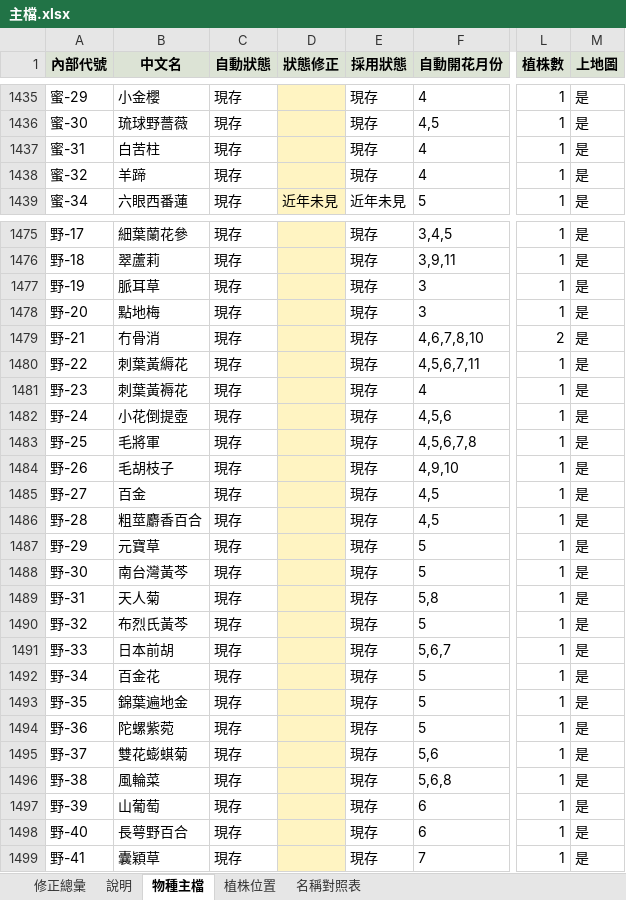
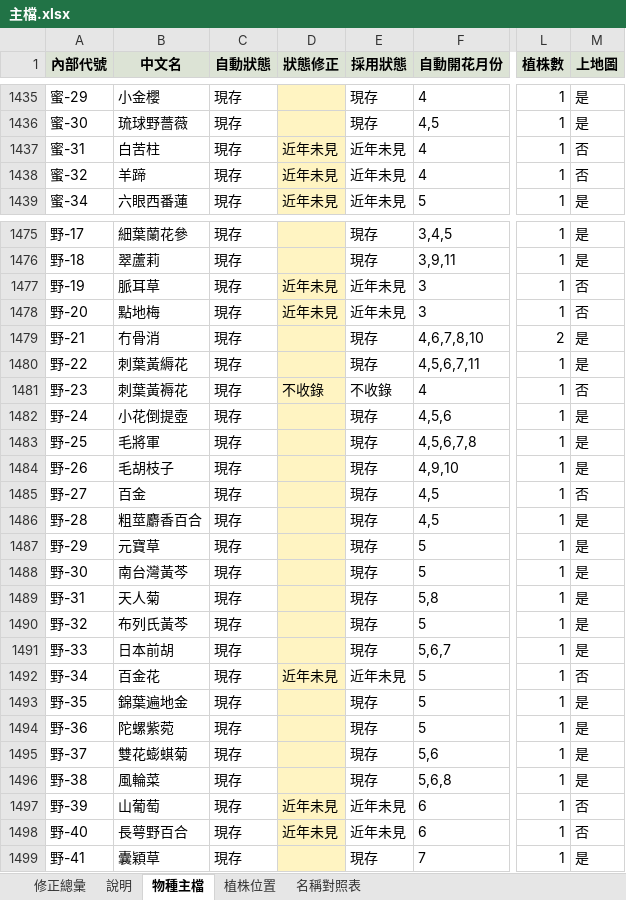
Before and after one commit to yoserchen/smallflower-web, an Excel workbook: tools/data/主檔.xlsx, sheet 物種主檔, drawn as a sheet; only a part is shown, gaps mark what is left out; values as stored, in another font and other column widths than the file's, no borders; charts and pictures not drawn; the diff covers the shown part only; the diff names each change by its address in the sheet, - before the commit and + after, or states it on an @@ line.

```diff
--- a/tools/data/主檔.xlsx (sheet 物種主檔)
+++ b/tools/data/主檔.xlsx (sheet 物種主檔)
-D1437:D1438 (狀態修正): (empty)
+D1437:D1438 (狀態修正): 近年未見
-E1437:E1438 (採用狀態): 現存
+E1437:E1438 (採用狀態): 近年未見
-M1437:M1438 (上地圖): 是
+M1437:M1438 (上地圖): 否
-D1477:D1478 (狀態修正): (empty)
+D1477:D1478 (狀態修正): 近年未見
-E1477:E1478 (採用狀態): 現存
+E1477:E1478 (採用狀態): 近年未見
-M1477:M1478 (上地圖): 是
+M1477:M1478 (上地圖): 否
-D1481 (狀態修正): (empty)
+D1481 (狀態修正): 不收錄
-E1481 (採用狀態): 現存
+E1481 (採用狀態): 不收錄
-M1481 (上地圖): 是
+M1481 (上地圖): 否
-M1485 (上地圖): 是
+M1485 (上地圖): 否
-B1490 (中文名): 布烈氏黃芩
+B1490 (中文名): 布列氏黃芩
-D1492 (狀態修正): (empty)
+D1492 (狀態修正): 近年未見
-E1492 (採用狀態): 現存
+E1492 (採用狀態): 近年未見
-M1492 (上地圖): 是
+M1492 (上地圖): 否
-D1497:D1498 (狀態修正): (empty)
+D1497:D1498 (狀態修正): 近年未見
-E1497:E1498 (採用狀態): 現存
+E1497:E1498 (採用狀態): 近年未見
-M1497:M1498 (上地圖): 是
+M1497:M1498 (上地圖): 否
```
Also changed, not shown: 1 added row and 374 edited cells elsewhere in this sheet, sheet 修正總彙, sheet 名稱對照表, sheet 植株位置, 6 other files.
